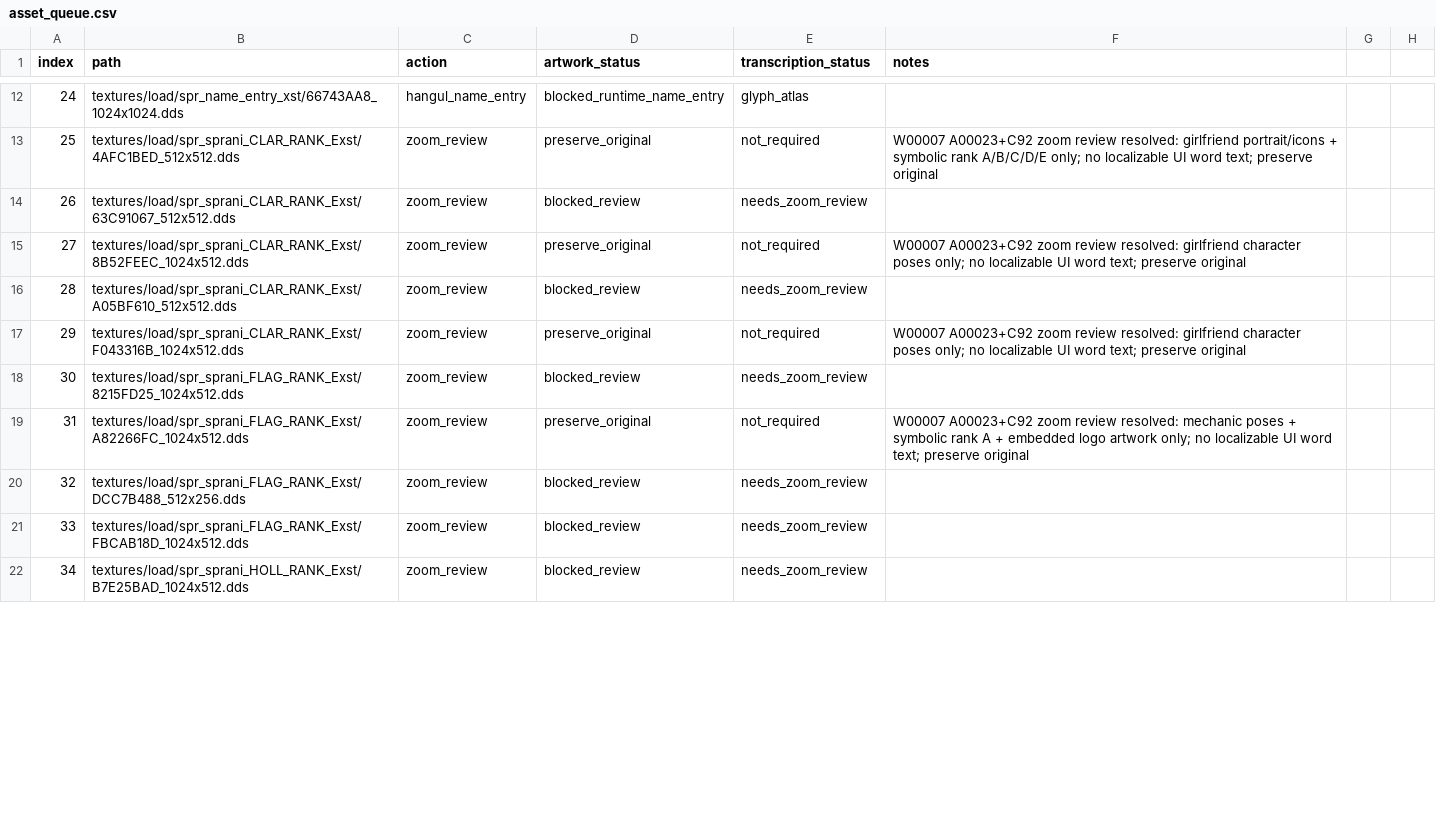
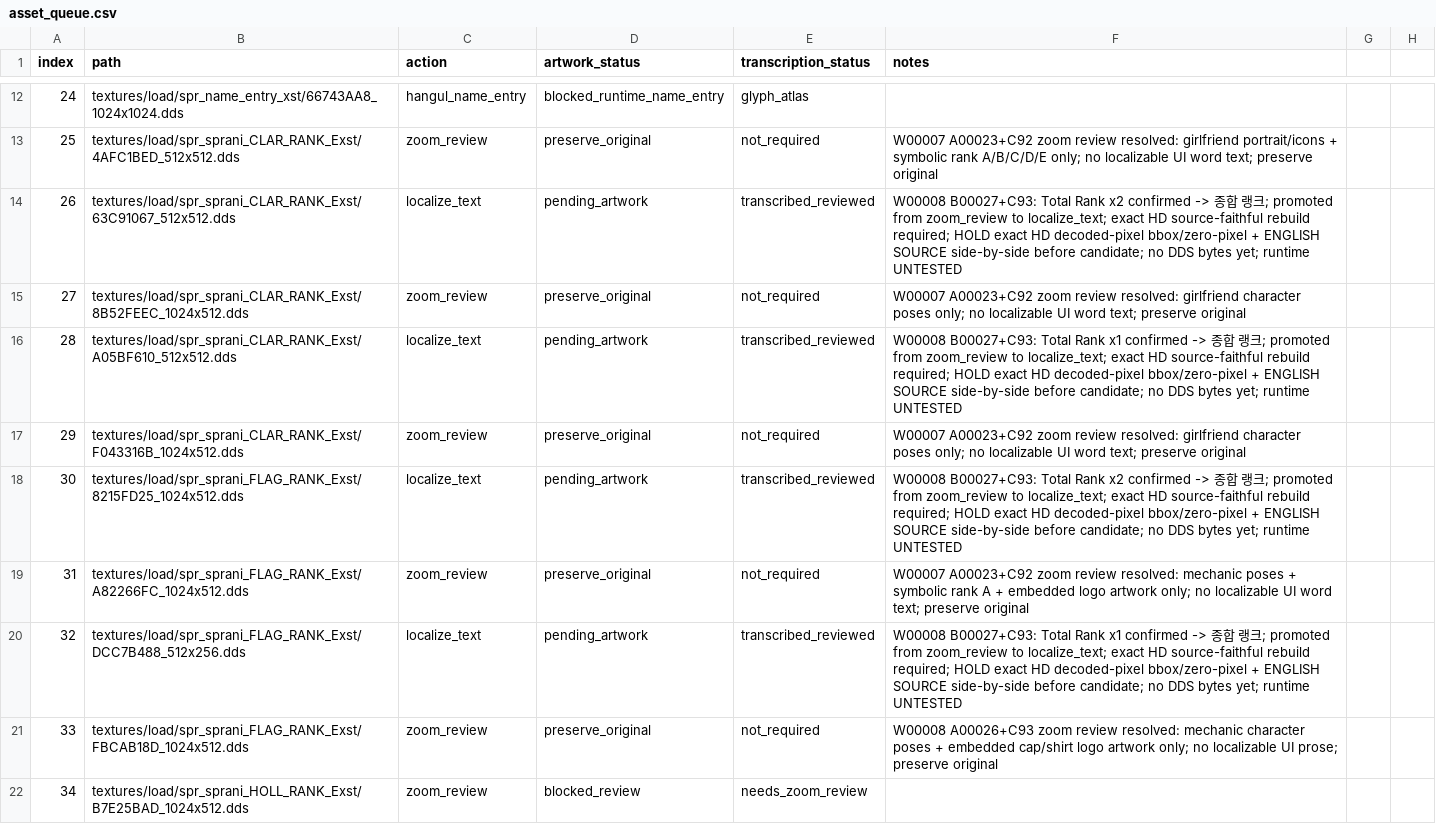
Before and after one commit to thp32tt/OutRun2006Tweaks, a CSV file: localization/graphics/asset_queue.csv, drawn as a sheet; only a part is shown, gaps mark what is left out; the diff covers the shown part only.

Commit message:
localization(C): merge W00008 asset queue [AUTO:LOCALIZATION-LOCALIZATION_C-00028]

```diff
--- a/localization/graphics/asset_queue.csv
+++ b/localization/graphics/asset_queue.csv
@@ -13,10 +13,10 @@ index,path,action,artwork_status,transcription_status,notes
 25,textures/load/spr_sprani_CLAR_RANK_Exst/4AFC1BED_512x512.dds,zoom_review,preserve_original,not_required,W00007 A00023+C92 zoom review resolved: girlfriend portrait/icons + symbolic rank A/B/C/D/E only; no localizable UI word text; preserve original
-26,textures/load/spr_sprani_CLAR_RANK_Exst/63C91067_512x512.dds,zoom_review,blocked_review,needs_zoom_review,
+26,textures/load/spr_sprani_CLAR_RANK_Exst/63C91067_512x512.dds,localize_text,pending_artwork,transcribed_reviewed,W00008 B00027+C93: Total Rank x2 confirmed -> 종합 랭크; promoted from zoom_review to localize_text; exact HD source-faithful rebuild required; HOLD exact HD decoded-pixel bbox/zero-pixel + ENGLISH SOURCE side-by-side before candidate; no DDS bytes yet; runtime UNTESTED
 27,textures/load/spr_sprani_CLAR_RANK_Exst/8B52FEEC_1024x512.dds,zoom_review,preserve_original,not_required,W00007 A00023+C92 zoom review resolved: girlfriend character poses only; no localizable UI word text; preserve original
-28,textures/load/spr_sprani_CLAR_RANK_Exst/A05BF610_512x512.dds,zoom_review,blocked_review,needs_zoom_review,
+28,textures/load/spr_sprani_CLAR_RANK_Exst/A05BF610_512x512.dds,localize_text,pending_artwork,transcribed_reviewed,W00008 B00027+C93: Total Rank x1 confirmed -> 종합 랭크; promoted from zoom_review to localize_text; exact HD source-faithful rebuild required; HOLD exact HD decoded-pixel bbox/zero-pixel + ENGLISH SOURCE side-by-side before candidate; no DDS bytes yet; runtime UNTESTED
 29,textures/load/spr_sprani_CLAR_RANK_Exst/F043316B_1024x512.dds,zoom_review,preserve_original,not_required,W00007 A00023+C92 zoom review resolved: girlfriend character poses only; no localizable UI word text; preserve original
-30,textures/load/spr_sprani_FLAG_RANK_Exst/8215FD25_1024x512.dds,zoom_review,blocked_review,needs_zoom_review,
+30,textures/load/spr_sprani_FLAG_RANK_Exst/8215FD25_1024x512.dds,localize_text,pending_artwork,transcribed_reviewed,W00008 B00027+C93: Total Rank x2 confirmed -> 종합 랭크; promoted from zoom_review to localize_text; exact HD source-faithful rebuild required; HOLD exact HD decoded-pixel bbox/zero-pixel + ENGLISH SOURCE side-by-side before candidate; no DDS bytes yet; runtime UNTESTED
 31,textures/load/spr_sprani_FLAG_RANK_Exst/A82266FC_1024x512.dds,zoom_review,preserve_original,not_required,W00007 A00023+C92 zoom review resolved: mechanic poses + symbolic rank A + embedded logo artwork only; no localizable UI word text; preserve original
-32,textures/load/spr_sprani_FLAG_RANK_Exst/DCC7B488_512x256.dds,zoom_review,blocked_review,needs_zoom_review,
-33,textures/load/spr_sprani_FLAG_RANK_Exst/FBCAB18D_1024x512.dds,zoom_review,blocked_review,needs_zoom_review,
+32,textures/load/spr_sprani_FLAG_RANK_Exst/DCC7B488_512x256.dds,localize_text,pending_artwork,transcribed_reviewed,W00008 B00027+C93: Total Rank x1 confirmed -> 종합 랭크; promoted from zoom_review to localize_text; exact HD source-faithful rebuild required; HOLD exact HD decoded-pixel bbox/zero-pixel + ENGLISH SOURCE side-by-side before candidate; no DDS bytes yet; runtime UNTESTED
+33,textures/load/spr_sprani_FLAG_RANK_Exst/FBCAB18D_1024x512.dds,zoom_review,preserve_original,not_required,W00008 A00026+C93 zoom review resolved: mechanic character poses + embedded cap/shirt logo artwork only; no localizable UI prose; preserve original
 34,textures/load/spr_sprani_HOLL_RANK_Exst/B7E25BAD_1024x512.dds,zoom_review,blocked_review,needs_zoom_review,
```
Also changed, not shown: 10 edited cells elsewhere in this file.
